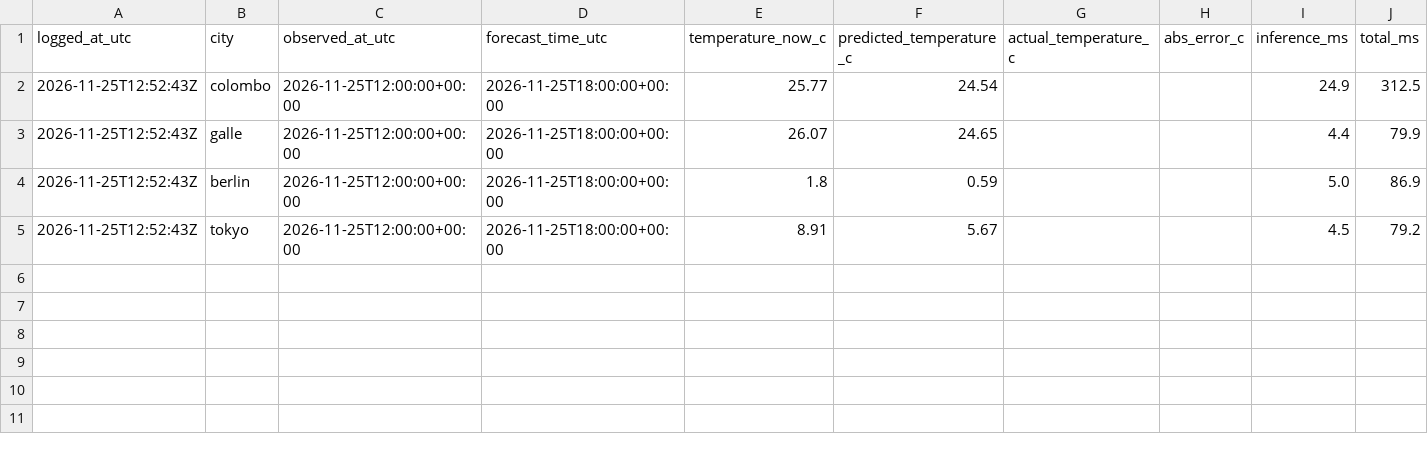
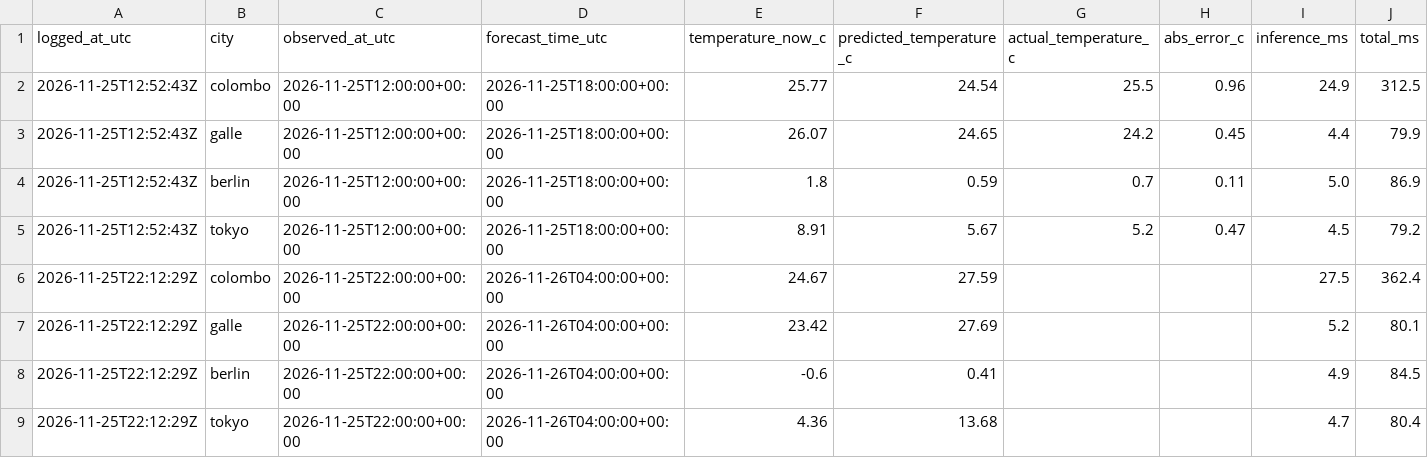
Before and after one commit to privateDuck/temp-model, a CSV file: live/live_predictions.csv, drawn as a sheet.

```diff
--- a/live/live_predictions.csv
+++ b/live/live_predictions.csv
@@ -1,5 +1,9 @@
 logged_at_utc,city,observed_at_utc,forecast_time_utc,temperature_now_c,predicted_temperature_c,actual_temperature_c,abs_error_c,inference_ms,total_ms
-2026-11-25T12:52:43Z,colombo,2026-11-25T12:00:00+00:00,2026-11-25T18:00:00+00:00,25.77,24.54,,,24.9,312.5
-2026-11-25T12:52:43Z,galle,2026-11-25T12:00:00+00:00,2026-11-25T18:00:00+00:00,26.07,24.65,,,4.4,79.9
-2026-11-25T12:52:43Z,berlin,2026-11-25T12:00:00+00:00,2026-11-25T18:00:00+00:00,1.8,0.59,,,5.0,86.9
-2026-11-25T12:52:43Z,tokyo,2026-11-25T12:00:00+00:00,2026-11-25T18:00:00+00:00,8.91,5.67,,,4.5,79.2
+2026-11-25T12:52:43Z,colombo,2026-11-25T12:00:00+00:00,2026-11-25T18:00:00+00:00,25.77,24.54,25.5,0.96,24.9,312.5
+2026-11-25T12:52:43Z,galle,2026-11-25T12:00:00+00:00,2026-11-25T18:00:00+00:00,26.07,24.65,24.2,0.45,4.4,79.9
+2026-11-25T12:52:43Z,berlin,2026-11-25T12:00:00+00:00,2026-11-25T18:00:00+00:00,1.8,0.59,0.7,0.11,5.0,86.9
+2026-11-25T12:52:43Z,tokyo,2026-11-25T12:00:00+00:00,2026-11-25T18:00:00+00:00,8.91,5.67,5.2,0.47,4.5,79.2
+2026-11-25T22:12:29Z,colombo,2026-11-25T22:00:00+00:00,2026-11-26T04:00:00+00:00,24.67,27.59,,,27.5,362.4
+2026-11-25T22:12:29Z,galle,2026-11-25T22:00:00+00:00,2026-11-26T04:00:00+00:00,23.42,27.69,,,5.2,80.1
+2026-11-25T22:12:29Z,berlin,2026-11-25T22:00:00+00:00,2026-11-26T04:00:00+00:00,-0.6,0.41,,,4.9,84.5
+2026-11-25T22:12:29Z,tokyo,2026-11-25T22:00:00+00:00,2026-11-26T04:00:00+00:00,4.36,13.68,,,4.7,80.4
```
